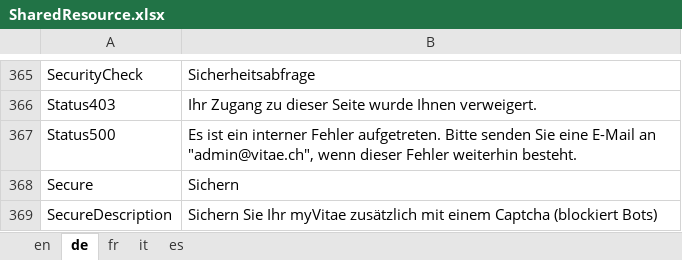
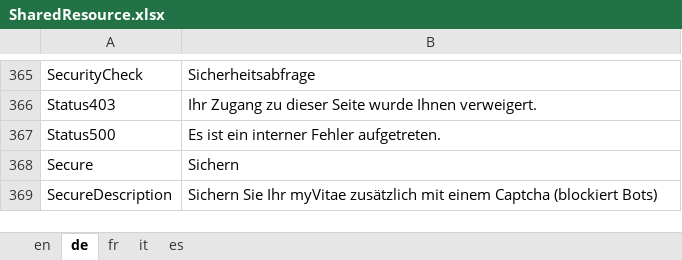
Before and after one commit to theodoracatos/vitae, an Excel workbook: Vitae/Library/Resources/SharedResource.xlsx, sheet de, drawn as a sheet; only a part is shown, gaps mark what is left out; values as stored, in another font and other column widths than the file's, no borders; the diff names each change by its address in the sheet, - before the commit and + after, or states it on an @@ line.

```diff
--- a/Vitae/Library/Resources/SharedResource.xlsx (sheet de)
+++ b/Vitae/Library/Resources/SharedResource.xlsx (sheet de)
-B367: …Fehler aufgetreten. Bitte senden Sie eine E-Mail an "admin@vitae.ch", wenn dieser Fehler weiterhin besteht.
+B367: …Fehler aufgetreten.
```
Also changed, not shown: sheet en, sheet fr, sheet it, sheet es, 18 other files.
